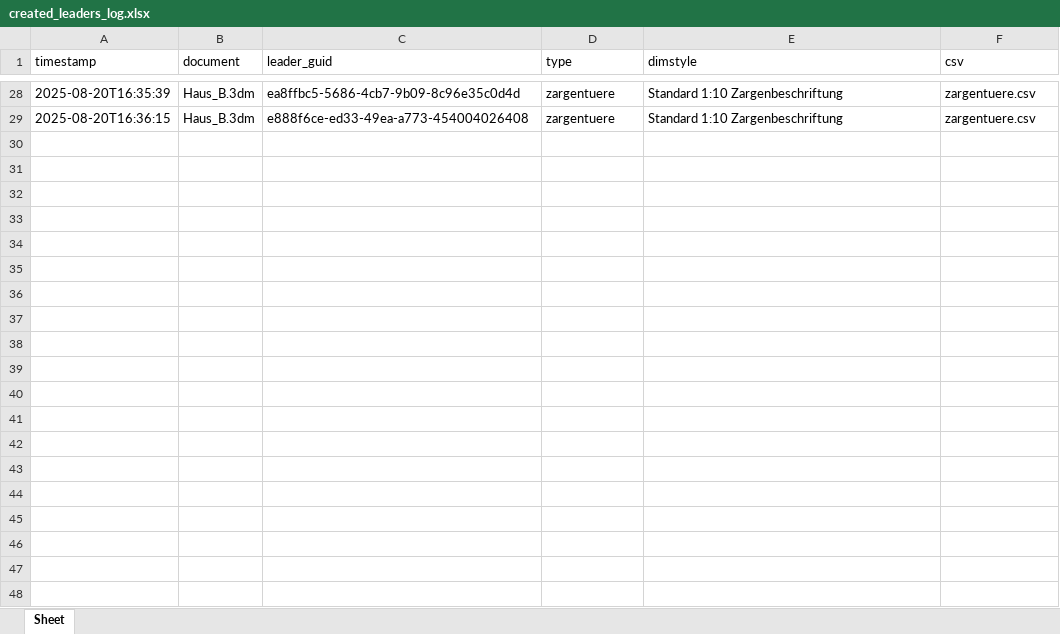
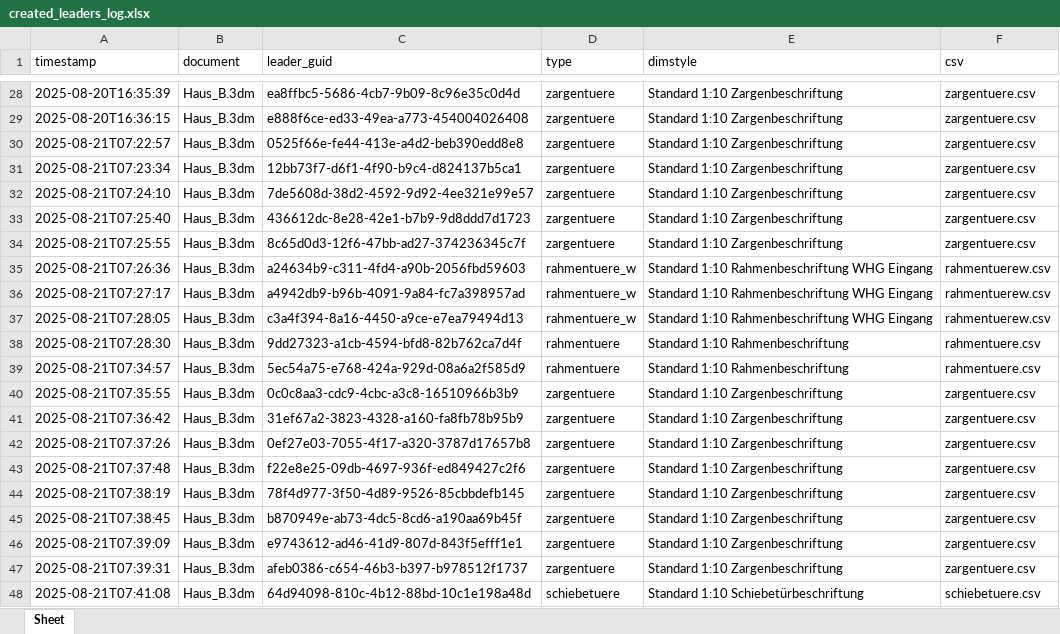
Before and after one commit to McMuff86/RhinoLeaderTool, an Excel workbook: created_leaders_log.xlsx, sheet Sheet, drawn as a sheet; only a part is shown, gaps mark what is left out; values as stored, in another font and other column widths than the file's, no borders; the diff covers the shown part only; the diff names each change by its address in the sheet, - before the commit and + after, or states it on an @@ line.

```diff
--- a/created_leaders_log.xlsx (sheet Sheet)
+++ b/created_leaders_log.xlsx (sheet Sheet)
+row 30: 2025-08-21T07:22:57 | Haus_B.3dm | 0525f66e-fe44-413e-a4d2-beb390edd8e8 | zargentuere | Standard 1:10 Zargenbeschriftung | zargentuere.csv
+row 31: 2025-08-21T07:23:34 | Haus_B.3dm | 12bb73f7-d6f1-4f90-b9c4-d824137b5ca1 | zargentuere | Standard 1:10 Zargenbeschriftung | zargentuere.csv
+row 32: 2025-08-21T07:24:10 | Haus_B.3dm | 7de5608d-38d2-4592-9d92-4ee321e99e57 | zargentuere | Standard 1:10 Zargenbeschriftung | zargentuere.csv
+row 33: 2025-08-21T07:25:40 | Haus_B.3dm | 436612dc-8e28-42e1-b7b9-9d8ddd7d1723 | zargentuere | Standard 1:10 Zargenbeschriftung | zargentuere.csv
+row 34: 2025-08-21T07:25:55 | Haus_B.3dm | 8c65d0d3-12f6-47bb-ad27-374236345c7f | zargentuere | Standard 1:10 Zargenbeschriftung | zargentuere.csv
+row 35: 2025-08-21T07:26:36 | Haus_B.3dm | a24634b9-c311-4fd4-a90b-2056fbd59603 | rahmentuere_w | Standard 1:10 Rahmenbeschriftung WHG Eingang | rahmentuerew.csv
+row 36: 2025-08-21T07:27:17 | Haus_B.3dm | a4942db9-b96b-4091-9a84-fc7a398957ad | rahmentuere_w | Standard 1:10 Rahmenbeschriftung WHG Eingang | rahmentuerew.csv
+row 37: 2025-08-21T07:28:05 | Haus_B.3dm | c3a4f394-8a16-4450-a9ce-e7ea79494d13 | rahmentuere_w | Standard 1:10 Rahmenbeschriftung WHG Eingang | rahmentuerew.csv
+row 38: 2025-08-21T07:28:30 | Haus_B.3dm | 9dd27323-a1cb-4594-bfd8-82b762ca7d4f | rahmentuere | Standard 1:10 Rahmenbeschriftung | rahmentuere.csv
+row 39: 2025-08-21T07:34:57 | Haus_B.3dm | 5ec54a75-e768-424a-929d-08a6a2f585d9 | rahmentuere | Standard 1:10 Rahmenbeschriftung | rahmentuere.csv
+row 40: 2025-08-21T07:35:55 | Haus_B.3dm | 0c0c8aa3-cdc9-4cbc-a3c8-16510966b3b9 | zargentuere | Standard 1:10 Zargenbeschriftung | zargentuere.csv
+row 41: 2025-08-21T07:36:42 | Haus_B.3dm | 31ef67a2-3823-4328-a160-fa8fb78b95b9 | zargentuere | Standard 1:10 Zargenbeschriftung | zargentuere.csv
+row 42: 2025-08-21T07:37:26 | Haus_B.3dm | 0ef27e03-7055-4f17-a320-3787d17657b8 | zargentuere | Standard 1:10 Zargenbeschriftung | zargentuere.csv
+row 43: 2025-08-21T07:37:48 | Haus_B.3dm | f22e8e25-09db-4697-936f-ed849427c2f6 | zargentuere | Standard 1:10 Zargenbeschriftung | zargentuere.csv
+row 44: 2025-08-21T07:38:19 | Haus_B.3dm | 78f4d977-3f50-4d89-9526-85cbbdefb145 | zargentuere | Standard 1:10 Zargenbeschriftung | zargentuere.csv
+row 45: 2025-08-21T07:38:45 | Haus_B.3dm | b870949e-ab73-4dc5-8cd6-a190aa69b45f | zargentuere | Standard 1:10 Zargenbeschriftung | zargentuere.csv
+row 46: 2025-08-21T07:39:09 | Haus_B.3dm | e9743612-ad46-41d9-807d-843f5efff1e1 | zargentuere | Standard 1:10 Zargenbeschriftung | zargentuere.csv
+row 47: 2025-08-21T07:39:31 | Haus_B.3dm | afeb0386-c654-46b3-b397-b978512f1737 | zargentuere | Standard 1:10 Zargenbeschriftung | zargentuere.csv
+row 48: 2025-08-21T07:41:08 | Haus_B.3dm | 64d94098-810c-4b12-88bd-10c1e198a48d | schiebetuere | Standard 1:10 Schiebetürbeschriftung | schiebetuere.csv
```
Also changed, not shown: 13 added rows elsewhere in this sheet, 6 other files.
